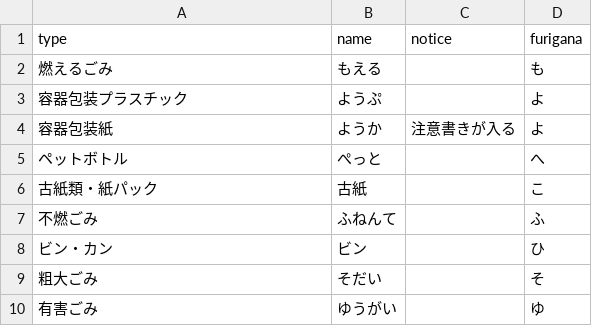
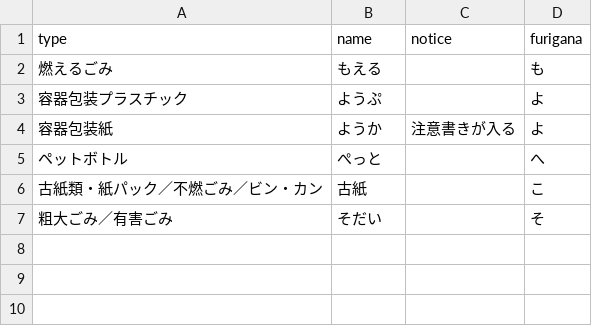
Before and after one commit to mgrsn/5374, a CSV file: data/target.csv, drawn as a sheet.

Commit message:
Update target.csv

```diff
--- a/data/target.csv
+++ b/data/target.csv
@@ -5,6 +5,3 @@ type,name,notice,furigana
 ペットボトル,ぺっと,,へ
-古紙類・紙パック,古紙,,こ
-不燃ごみ,ふねんて,,ふ
-ビン・カン,ビン,,ひ
-粗大ごみ,そだい,,そ
-有害ごみ,ゆうがい,,ゆ
+古紙類・紙パック／不燃ごみ／ビン・カン,古紙,,こ
+粗大ごみ／有害ごみ,そだい,,そ
```
